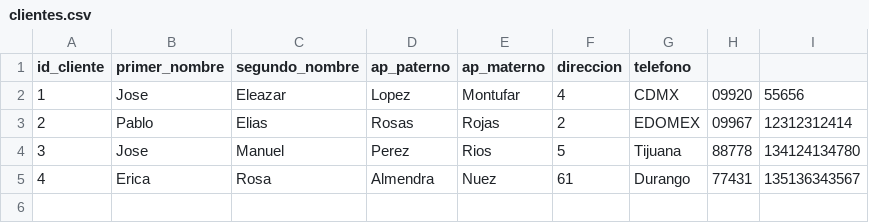
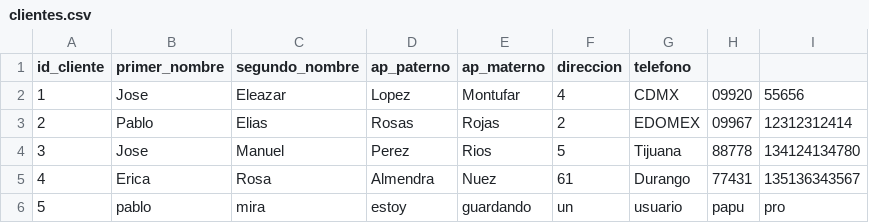
Before and after one commit to Eleazar-lopzm/Practica02_ClubdeFansdeOmarChaparro, a CSV file: SRC/datos/clientes.csv, drawn as a sheet; the diff names each change by its address in the sheet, - before the commit and + after, or states it on an @@ line.

```diff
--- a/SRC/datos/clientes.csv
+++ b/SRC/datos/clientes.csv
+row 6: 5 | pablo | mira | estoy | guardando | un | usuario | papu | pro
```
Also changed, not shown: 1 other file.
